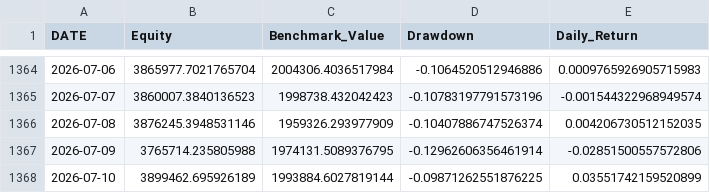
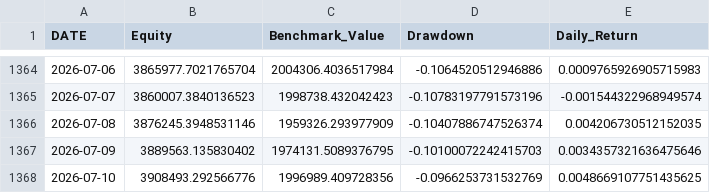
Before and after one commit to rehmahahmed/nse-bhavcopy-data, a CSV file: historical_portfolio_value.csv, drawn as a sheet; only a part is shown, gaps mark what is left out.

```diff
--- a/historical_portfolio_value.csv
+++ b/historical_portfolio_value.csv
@@ -1366,3 +1366,3 @@ DATE,Equity,Benchmark_Value,Drawdown,Daily_Return
 2026-07-08,3876245.3948531146,1959326.293977909,-0.10407886747526374,0.004206730512152035
-2026-07-09,3765714.235805988,1974131.5089376795,-0.12962606356461914,-0.02851500557572806
-2026-07-10,3899462.695926189,1993884.6027819144,-0.09871262551876225,0.03551742159520899
+2026-07-09,3889563.135830402,1974131.5089376795,-0.10100072242415703,0.0034357321636475646
+2026-07-10,3908493.292566776,1996989.409728356,-0.0966253731532769,0.0048669107751435625
```
